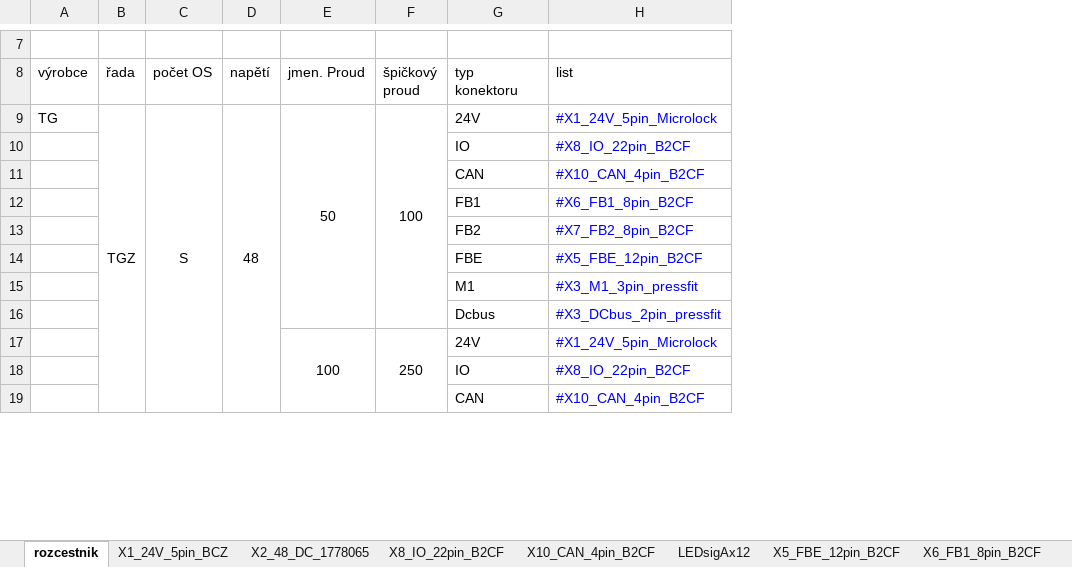
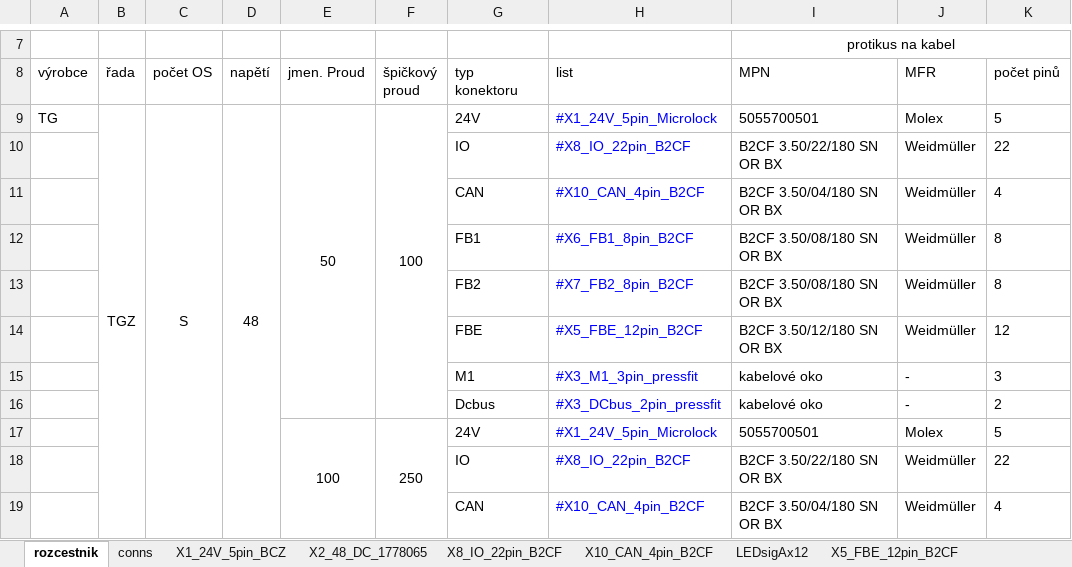
Before and after one commit to TGD-HW/tgmanGH, an Excel workbook: docs/Manual/source/CZ/tab/connectors.xlsx, sheet rozcestnik, drawn as a sheet; only a part is shown, gaps mark what is left out; values as stored, in another font and other column widths than the file's, no borders; the diff names each change by its address in the sheet, - before the commit and + after, or states it on an @@ line.

```diff
--- a/docs/Manual/source/CZ/tab/connectors.xlsx (sheet rozcestnik)
+++ b/docs/Manual/source/CZ/tab/connectors.xlsx (sheet rozcestnik)
+sheet tab: conns
+column I (MPN), row 7: protikus na kabel; rows 9-19: 5055700501 | B2CF 3.50/22/180 SN OR BX | B2CF 3.50/04/180 SN OR BX | B2CF 3.50/08/180 SN OR BX | B2CF 3.50/08/180 SN OR BX | B2CF 3.50/12/180 SN OR BX | kabelové oko | kabelové oko | 5055700501 | B2CF 3.50/22/180 SN OR BX | B2CF 3.50/04/180 SN OR BX
+column J (MFR), rows 9-19: Molex | Weidmüller | Weidmüller | Weidmüller | Weidmüller | Weidmüller | - | - | Molex | Weidmüller | Weidmüller
+column K (počet pinů), rows 9-19: 5 | 22 | 4 | 8 | 8 | 12 | 3 | 2 | 5 | 22 | 4
```
